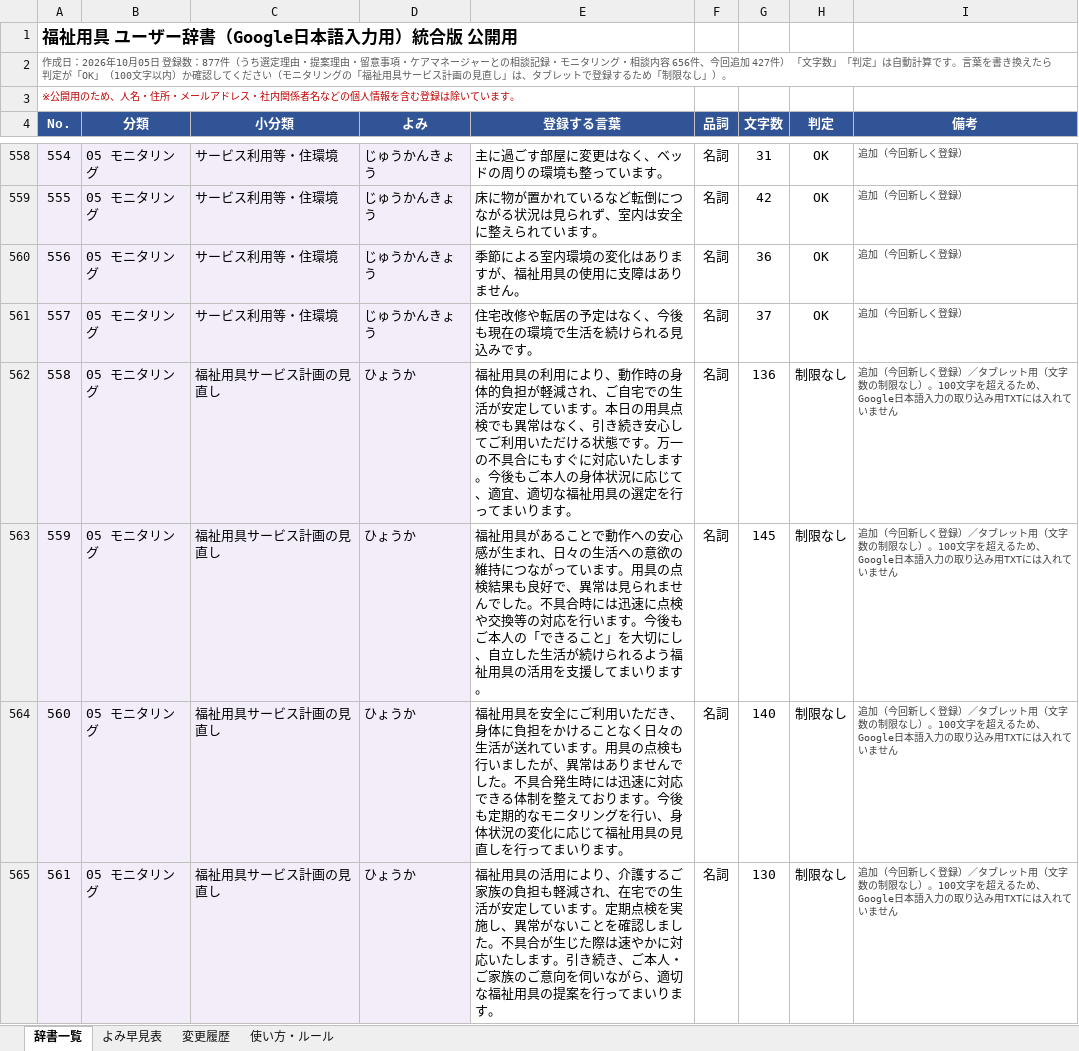
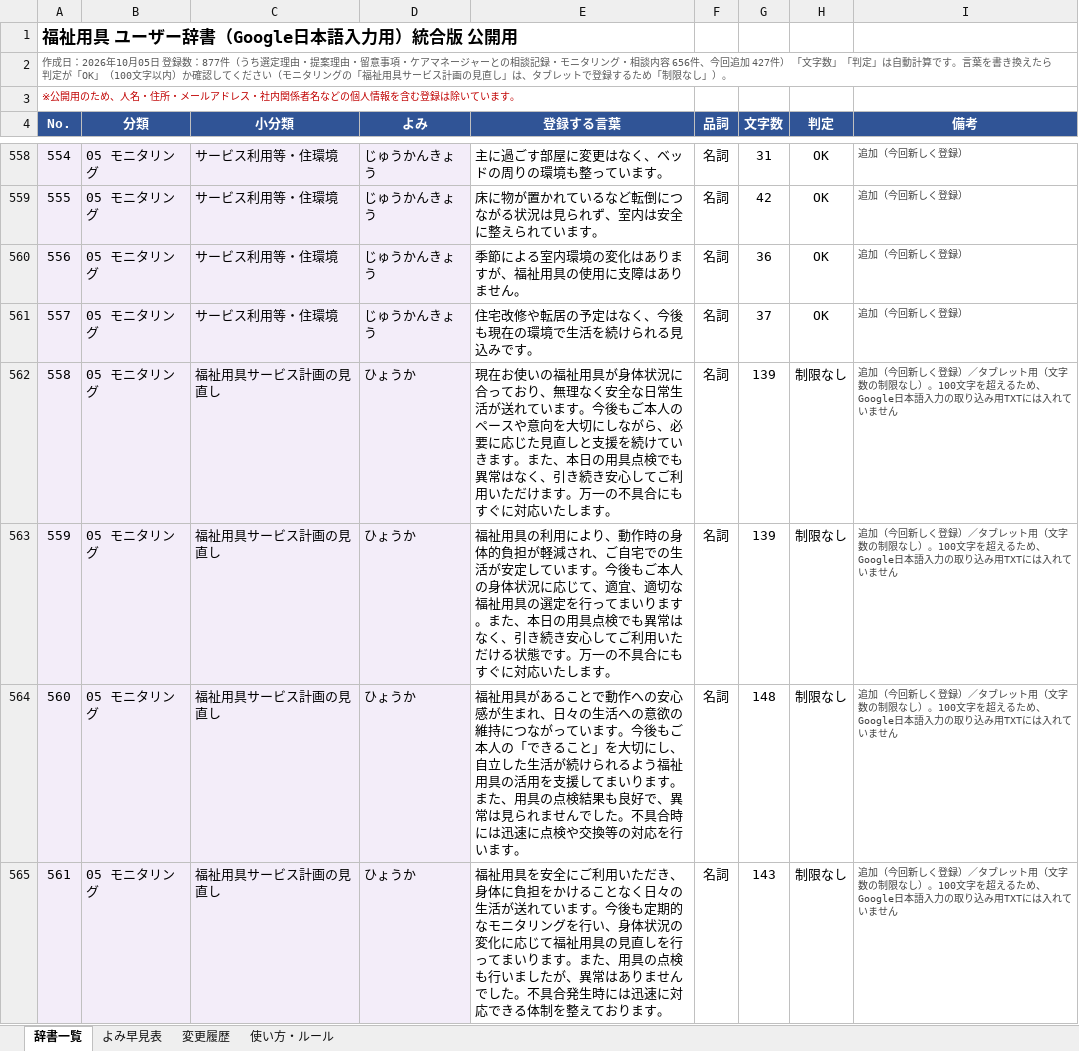
Before and after one commit to akamar08taiyo-bot/fukushi-jisho, an Excel workbook: dictionary/ユーザー辞書_統合版_公開用.xlsx, sheet 辞書一覧, drawn as a sheet; only a part is shown, gaps mark what is left out; values as stored, in another font and other column widths than the file's, no borders; charts and pictures and conditional formats not drawn; the diff covers the shown part only; the diff names each change by its address in the sheet, - before the commit and + after, or states it on an @@ line.

```diff
--- a/dictionary/ユーザー辞書_統合版_公開用.xlsx (sheet 辞書一覧)
+++ b/dictionary/ユーザー辞書_統合版_公開用.xlsx (sheet 辞書一覧)
-E562 (登録する言葉): 福祉用具の利用により、動作時の身体的負担が軽減され、ご自宅での生活が安定しています。本日の用具点検でも異常はなく、引き続き安心してご利用いただける状態です。万一の不具合にもすぐに対応いたします。今後もご本人の身体状況に応じて、適宜、適切な福祉用具の選定を行ってまいります。
+E562 (登録する言葉): 現在お使いの福祉用具が身体状況に合っており、無理なく安全な日常生活が送れています。今後もご本人のペースや意向を大切にしながら、必要に応じた見直しと支援を続けていきます。また、本日の用具点検でも異常はなく、引き続き安心してご利用いただけます。万一の不具合にもすぐに対応いたします。
-G562 (文字数): 136
+G562 (文字数): 139
-E563 (登録する言葉): 福祉用具があることで動作への安心感が生まれ、日々の生活への意欲の維持につながっています。用具の点検結果も良好で、異常は見られませんでした。不具合時には迅速に点検や交換等の対応を行います。今後もご本人の「できること」を大切にし、自立した生活が続けられるよう福祉用具の活用を支援してまいります。
+E563 (登録する言葉): 福祉用具の利用により、動作時の身体的負担が軽減され、ご自宅での生活が安定しています。今後もご本人の身体状況に応じて、適宜、適切な福祉用具の選定を行ってまいります。また、本日の用具点検でも異常はなく、引き続き安心してご利用いただける状態です。万一の不具合にもすぐに対応いたします。
-G563 (文字数): 145
+G563 (文字数): 139
-E564 (登録する言葉): 福祉用具を安全にご利用いただき、身体に負担をかけることなく日々の生活が送れています。用具の点検も行いましたが、異常はありませんでした。不具合発生時には迅速に対応できる体制を整えております。今後も定期的なモニタリングを行い、身体状況の変化に応じて福祉用具の見直しを行ってまいります。
+E564 (登録する言葉): 福祉用具があることで動作への安心感が生まれ、日々の生活への意欲の維持につながっています。今後もご本人の「できること」を大切にし、自立した生活が続けられるよう福祉用具の活用を支援してまいります。また、用具の点検結果も良好で、異常は見られませんでした。不具合時には迅速に点検や交換等の対応を行います。
-G564 (文字数): 140
+G564 (文字数): 148
-E565 (登録する言葉): 福祉用具の活用により、介護するご家族の負担も軽減され、在宅での生活が安定しています。定期点検を実施し、異常がないことを確認しました。不具合が生じた際は速やかに対応いたします。引き続き、ご本人・ご家族のご意向を伺いながら、適切な福祉用具の提案を行ってまいります。
+E565 (登録する言葉): 福祉用具を安全にご利用いただき、身体に負担をかけることなく日々の生活が送れています。今後も定期的なモニタリングを行い、身体状況の変化に応じて福祉用具の見直しを行ってまいります。また、用具の点検も行いましたが、異常はありませんでした。不具合発生時には迅速に対応できる体制を整えております。
-G565 (文字数): 130
+G565 (文字数): 143
```
Also changed, not shown: 22 edited cells elsewhere in this sheet, sheet よみ早見表, 1 other file.
